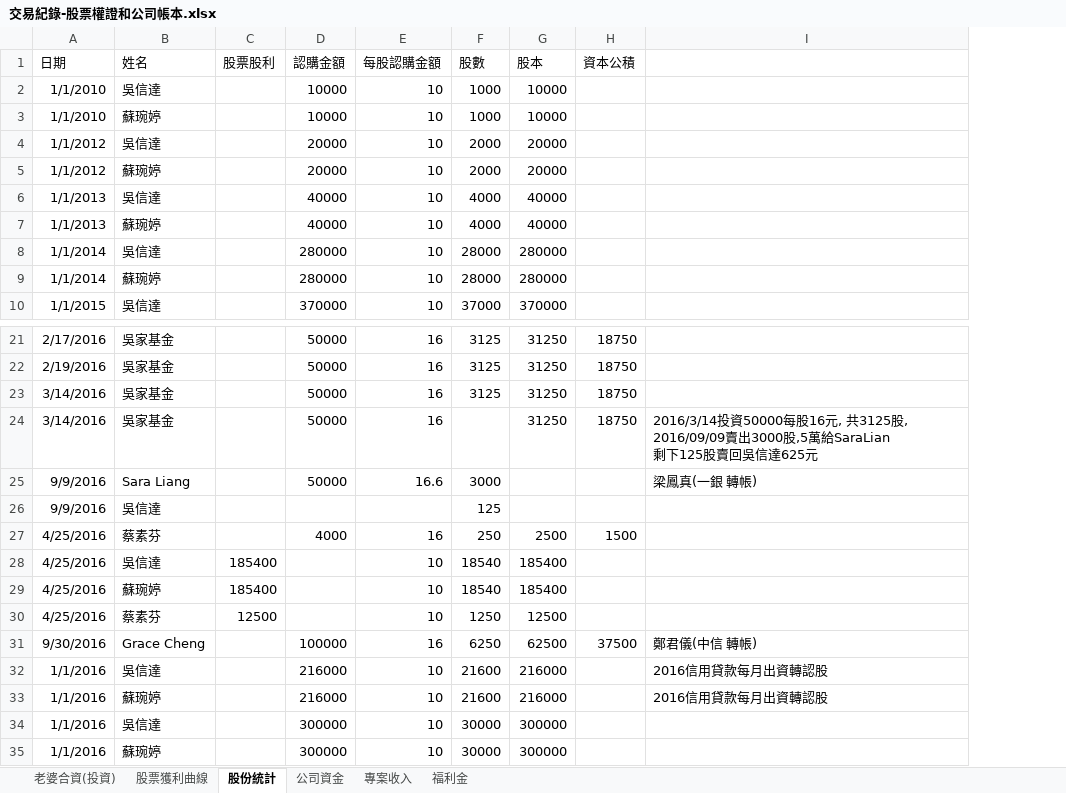
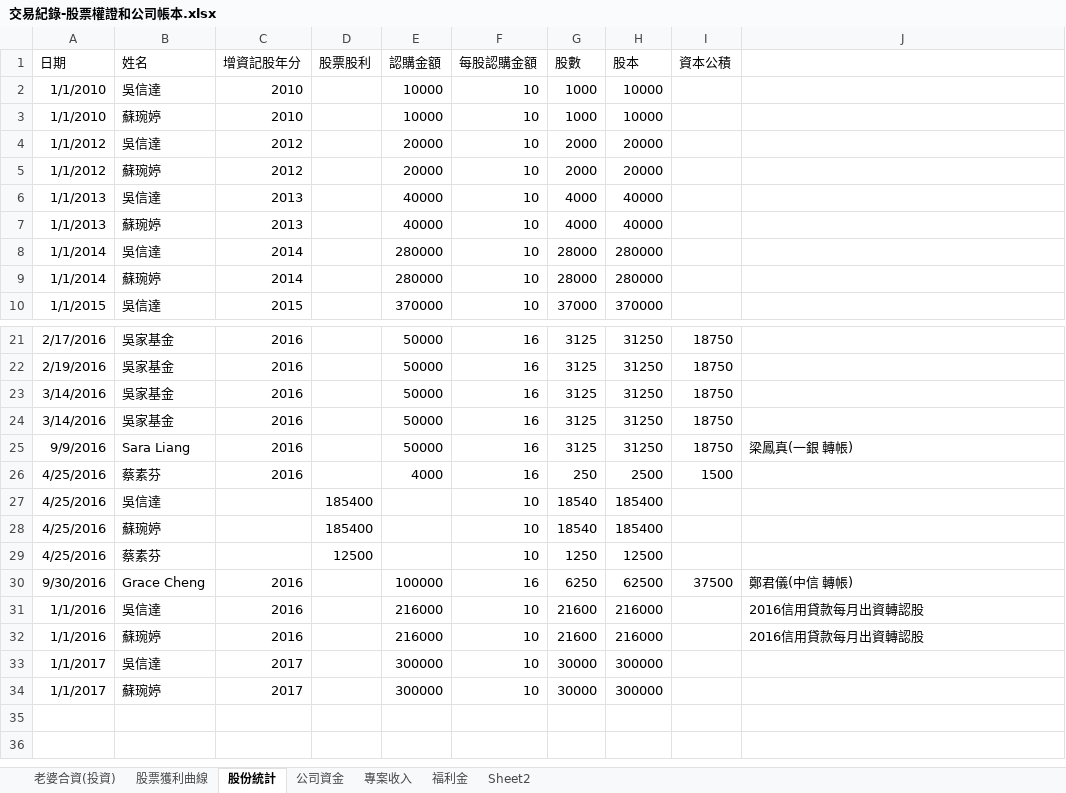
Before and after one commit to dada2cindy/tradeuse-dada2cindy, an Excel workbook: 交易紀錄/交易紀錄-股票權證和公司帳本.xlsx, sheet 股份統計, drawn as a sheet; only a part is shown, gaps mark what is left out; values as stored, in another font and other column widths than the file's, no borders; removed rows and columns are numbered as before the commit, all else as after; ↵ is a line break in a cell; the diff names each change by its address in the sheet, - before the commit and + after, or states it on an @@ line.

```diff
--- a/交易紀錄/交易紀錄-股票權證和公司帳本.xlsx (sheet 股份統計)
+++ b/交易紀錄/交易紀錄-股票權證和公司帳本.xlsx (sheet 股份統計)
+sheet tab: Sheet2
+column C (增資記股年分), rows 2-10: 2010 | 2010 | 2012 | 2012 | 2013 | 2013 | 2014 | 2014 | 2015; rows 21-34: 2016 | 2016 | 2016 | 2016 | 2016 | 2016 |  |  |  | 2016 | 2016 | 2016 | 2017 | 2017
-G24 (股數): (empty)
+G24 (股數): 3125
-J24: 2016/3/14投資50000每股16元, 共3125股, 2016/09/09賣出3000股,5萬給SaraLian ↵ 剩下125股賣回吳信達625元
+J24: (empty)
-F25 (每股認購金額): 16.6
+F25 (每股認購金額): 16
-G25 (股數): 3000
+G25 (股數): 3125
-H25 (股本): (empty)
+H25 (股本): 31250
-I25 (資本公積): (empty)
+I25 (資本公積): 18750
-row 26: 9/9/2016 | 吳信達 |  |  |  | 125
-A33:A34 (日期): 1/1/2016
+A33:A34 (日期): 1/1/2017
```
Also changed, not shown: sheet 股票獲利曲線, sheet 老婆合資(投資), formulas that keep their value, charts or pictures, 交易紀錄/信用貸款.xlsx.
